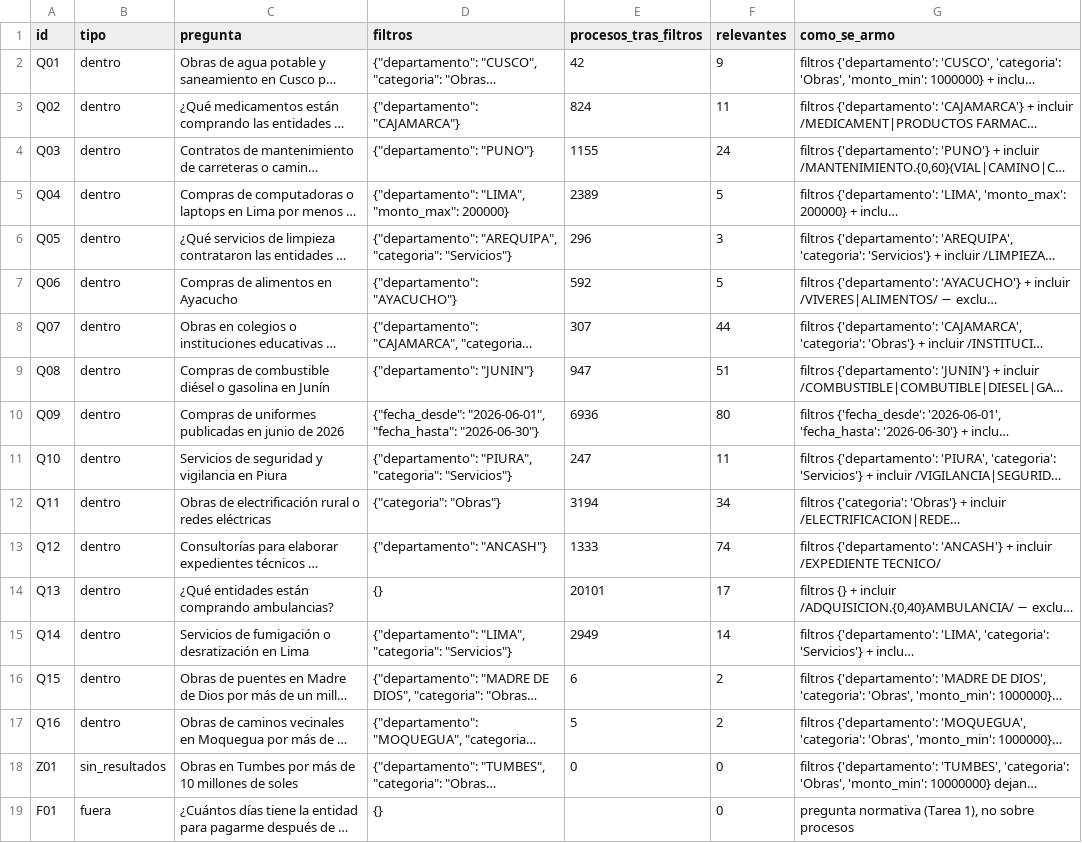
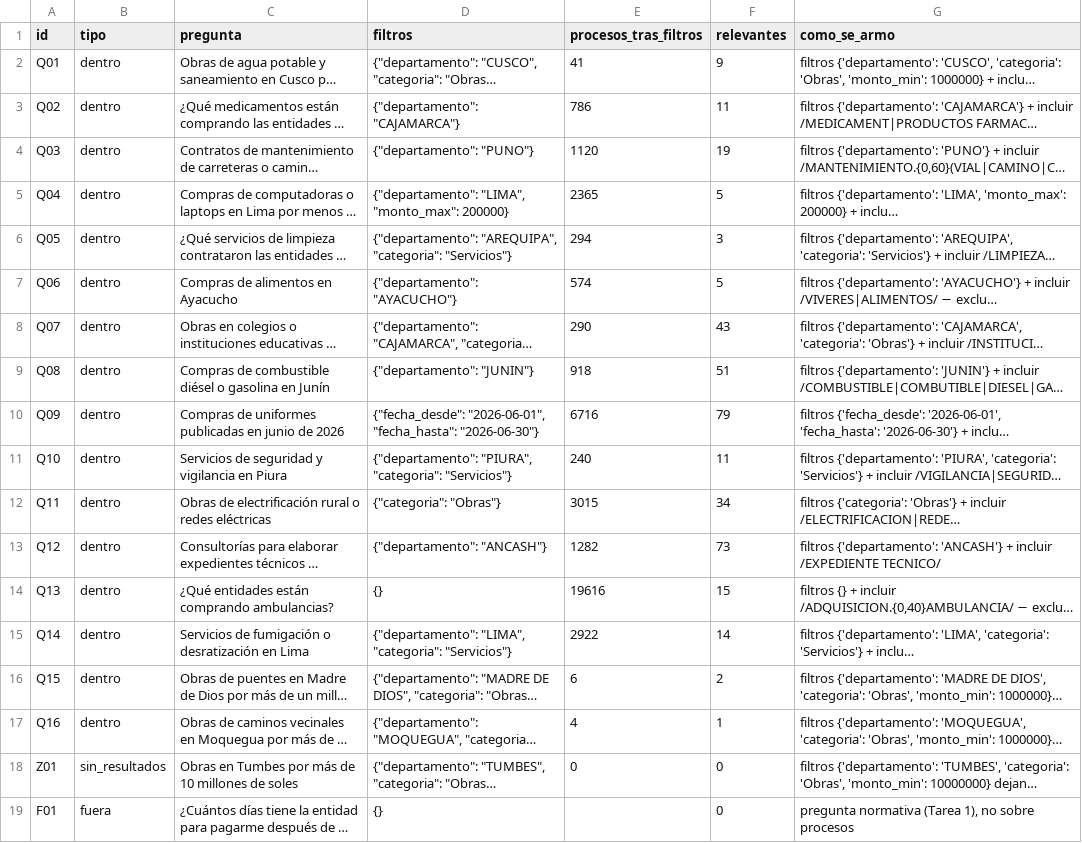
Before and after one commit to mmlis02/HW_03_202602, a CSV file: tarea2_radar/eval/preguntas.csv, drawn as a sheet; only a part is shown; long unchanged cells end in …; the diff names each change by its address in the sheet, - before the commit and + after, or states it on an @@ line.

```diff
--- a/tarea2_radar/eval/preguntas.csv
+++ b/tarea2_radar/eval/preguntas.csv
-E2 (procesos_tras_filtros): 42
+E2 (procesos_tras_filtros): 41
-E3 (procesos_tras_filtros): 824
+E3 (procesos_tras_filtros): 786
-E4 (procesos_tras_filtros): 1155
+E4 (procesos_tras_filtros): 1120
-F4 (relevantes): 24
+F4 (relevantes): 19
-E5 (procesos_tras_filtros): 2389
+E5 (procesos_tras_filtros): 2365
-E6 (procesos_tras_filtros): 296
+E6 (procesos_tras_filtros): 294
-E7 (procesos_tras_filtros): 592
+E7 (procesos_tras_filtros): 574
-E8 (procesos_tras_filtros): 307
+E8 (procesos_tras_filtros): 290
-F8 (relevantes): 44
+F8 (relevantes): 43
-E9 (procesos_tras_filtros): 947
+E9 (procesos_tras_filtros): 918
-E10 (procesos_tras_filtros): 6936
+E10 (procesos_tras_filtros): 6716
-F10 (relevantes): 80
+F10 (relevantes): 79
-E11 (procesos_tras_filtros): 247
+E11 (procesos_tras_filtros): 240
-E12 (procesos_tras_filtros): 3194
+E12 (procesos_tras_filtros): 3015
-E13 (procesos_tras_filtros): 1333
+E13 (procesos_tras_filtros): 1282
-F13 (relevantes): 74
+F13 (relevantes): 73
-E14 (procesos_tras_filtros): 20101
+E14 (procesos_tras_filtros): 19616
-F14 (relevantes): 17
+F14 (relevantes): 15
-E15 (procesos_tras_filtros): 2949
+E15 (procesos_tras_filtros): 2922
-E17 (procesos_tras_filtros): 5
+E17 (procesos_tras_filtros): 4
-F17 (relevantes): 2
+F17 (relevantes): 1
```
Also changed, not shown: tarea2_radar/eval/resultados/recuperacion.csv, tarea2_radar/logs/costos_llm.csv, 22 other files.
